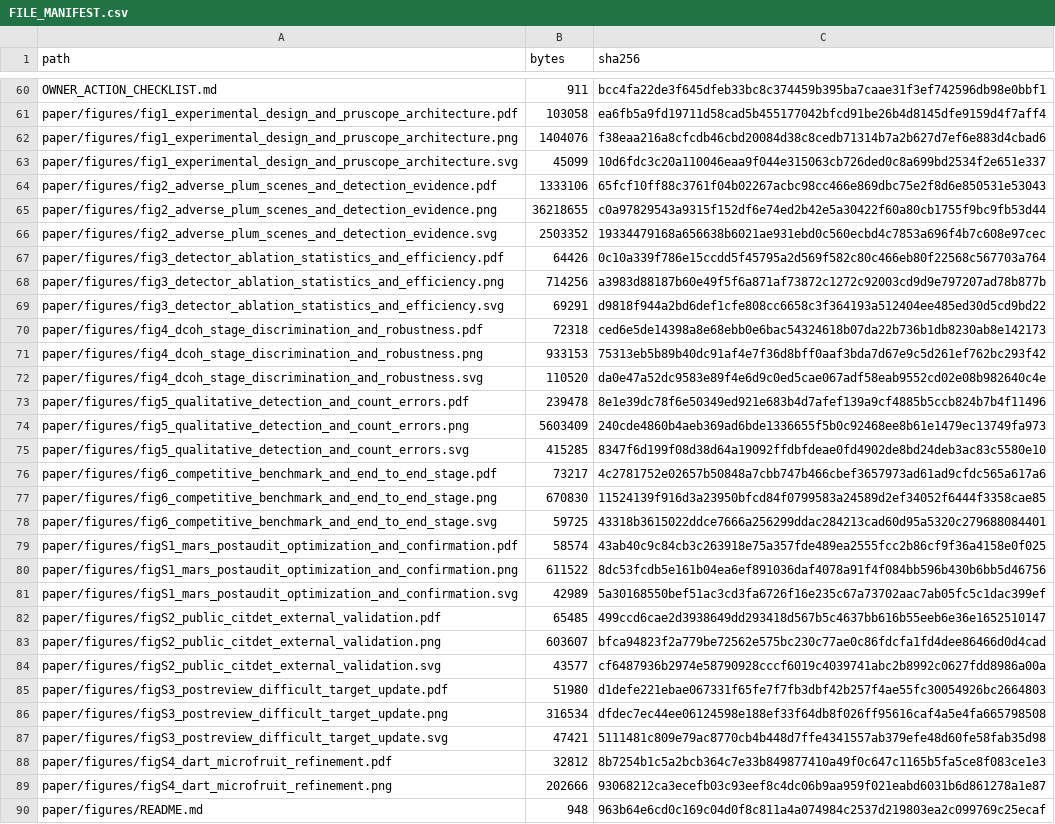
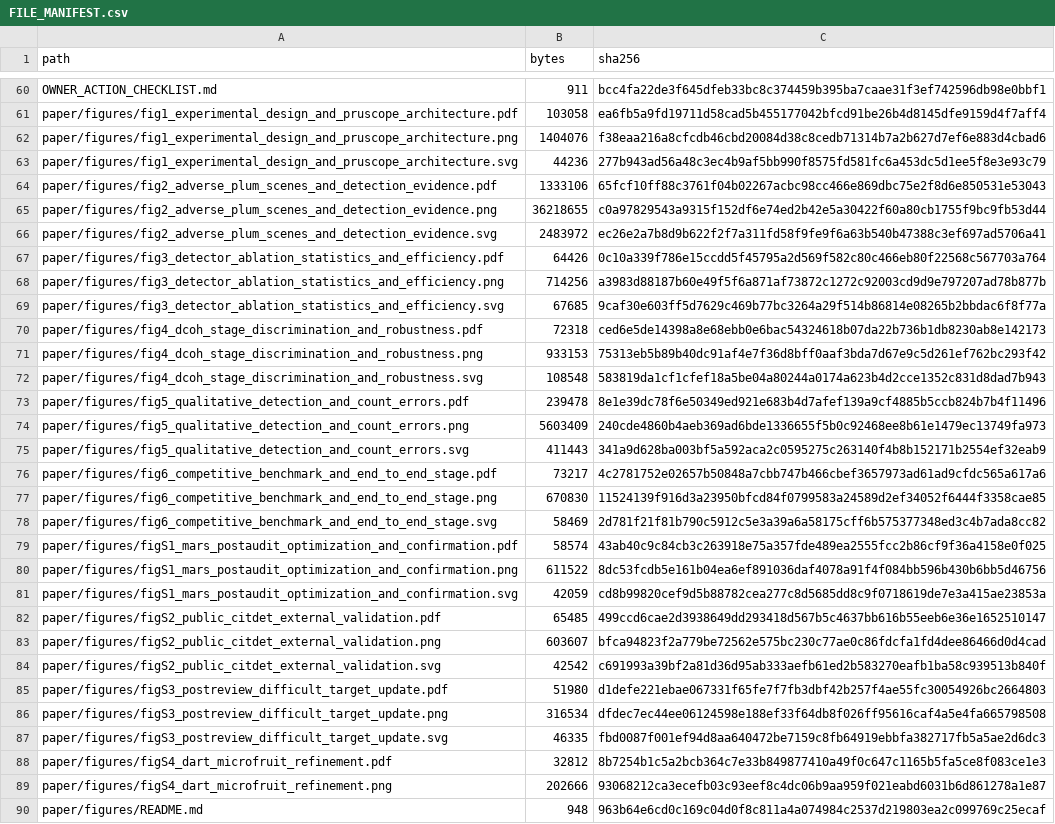
Before and after one commit to 707728642li/PruScope, a CSV file: release/FILE_MANIFEST.csv, drawn as a sheet; only a part is shown, gaps mark what is left out; the diff covers the shown part only.

```diff
--- a/release/FILE_MANIFEST.csv
+++ b/release/FILE_MANIFEST.csv
@@ -62,27 +62,27 @@ paper/figures/fig1_experimental_design_and_pruscope_architecture.pdf,103058,ea6f
 paper/figures/fig1_experimental_design_and_pruscope_architecture.png,1404076,f38eaa216a8cfcdb46cbd20084d38c8cedb71314b7a2b627d7ef6e883d4cbad6
-paper/figures/fig1_experimental_design_and_pruscope_architecture.svg,45099,10d6fdc3c20a110046eaa9f044e315063cb726ded0c8a699bd2534f2e651e337
+paper/figures/fig1_experimental_design_and_pruscope_architecture.svg,44236,277b943ad56a48c3ec4b9af5bb990f8575fd581fc6a453dc5d1ee5f8e3e93c79
 paper/figures/fig2_adverse_plum_scenes_and_detection_evidence.pdf,1333106,65fcf10ff88c3761f04b02267acbc98cc466e869dbc75e2f8d6e850531e53043
 paper/figures/fig2_adverse_plum_scenes_and_detection_evidence.png,36218655,c0a97829543a9315f152df6e74ed2b42e5a30422f60a80cb1755f9bc9fb53d44
-paper/figures/fig2_adverse_plum_scenes_and_detection_evidence.svg,2503352,19334479168a656638b6021ae931ebd0c560ecbd4c7853a696f4b7c608e97cec
+paper/figures/fig2_adverse_plum_scenes_and_detection_evidence.svg,2483972,ec26e2a7b8d9b622f2f7a311fd58f9fe9f6a63b540b47388c3ef697ad5706a41
 paper/figures/fig3_detector_ablation_statistics_and_efficiency.pdf,64426,0c10a339f786e15ccdd5f45795a2d569f582c80c466eb80f22568c567703a764
 paper/figures/fig3_detector_ablation_statistics_and_efficiency.png,714256,a3983d88187b60e49f5f6a871af73872c1272c92003cd9d9e797207ad78b877b
-paper/figures/fig3_detector_ablation_statistics_and_efficiency.svg,69291,d9818f944a2bd6def1cfe808cc6658c3f364193a512404ee485ed30d5cd9bd22
+paper/figures/fig3_detector_ablation_statistics_and_efficiency.svg,67685,9caf30e603ff5d7629c469b77bc3264a29f514b86814e08265b2bbdac6f8f77a
 paper/figures/fig4_dcoh_stage_discrimination_and_robustness.pdf,72318,ced6e5de14398a8e68ebb0e6bac54324618b07da22b736b1db8230ab8e142173
 paper/figures/fig4_dcoh_stage_discrimination_and_robustness.png,933153,75313eb5b89b40dc91af4e7f36d8bff0aaf3bda7d67e9c5d261ef762bc293f42
-paper/figures/fig4_dcoh_stage_discrimination_and_robustness.svg,110520,da0e47a52dc9583e89f4e6d9c0ed5cae067adf58eab9552cd02e08b982640c4e
+paper/figures/fig4_dcoh_stage_discrimination_and_robustness.svg,108548,583819da1cf1cfef18a5be04a80244a0174a623b4d2cce1352c831d8dad7b943
 paper/figures/fig5_qualitative_detection_and_count_errors.pdf,239478,8e1e39dc78f6e50349ed921e683b4d7afef139a9cf4885b5ccb824b7b4f11496
 paper/figures/fig5_qualitative_detection_and_count_errors.png,5603409,240cde4860b4aeb369ad6bde1336655f5b0c92468ee8b61e1479ec13749fa973
-paper/figures/fig5_qualitative_detection_and_count_errors.svg,415285,8347f6d199f08d38d64a19092ffdbfdeae0fd4902de8bd24deb3ac83c5580e10
+paper/figures/fig5_qualitative_detection_and_count_errors.svg,411443,341a9d628ba003bf5a592aca2c0595275c263140f4b8b152171b2554ef32eab9
 paper/figures/fig6_competitive_benchmark_and_end_to_end_stage.pdf,73217,4c2781752e02657b50848a7cbb747b466cbef3657973ad61ad9cfdc565a617a6
 paper/figures/fig6_competitive_benchmark_and_end_to_end_stage.png,670830,11524139f916d3a23950bfcd84f0799583a24589d2ef34052f6444f3358cae85
-paper/figures/fig6_competitive_benchmark_and_end_to_end_stage.svg,59725,43318b3615022ddce7666a256299ddac284213cad60d95a5320c279688084401
+paper/figures/fig6_competitive_benchmark_and_end_to_end_stage.svg,58469,2d781f21f81b790c5912c5e3a39a6a58175cff6b575377348ed3c4b7ada8cc82
 paper/figures/figS1_mars_postaudit_optimization_and_confirmation.pdf,58574,43ab40c9c84cb3c263918e75a357fde489ea2555fcc2b86cf9f36a4158e0f025
 paper/figures/figS1_mars_postaudit_optimization_and_confirmation.png,611522,8dc53fcdb5e161b04ea6ef891036daf4078a91f4f084bb596b430b6bb5d46756
-paper/figures/figS1_mars_postaudit_optimization_and_confirmation.svg,42989,5a30168550bef51ac3cd3fa6726f16e235c67a73702aac7ab05fc5c1dac399ef
+paper/figures/figS1_mars_postaudit_optimization_and_confirmation.svg,42059,cd8b99820cef9d5b88782cea277c8d5685dd8c9f0718619de7e3a415ae23853a
 paper/figures/figS2_public_citdet_external_validation.pdf,65485,499ccd6cae2d3938649dd293418d567b5c4637bb616b55eeb6e36e1652510147
 paper/figures/figS2_public_citdet_external_validation.png,603607,bfca94823f2a779be72562e575bc230c77ae0c86fdcfa1fd4dee86466d0d4cad
-paper/figures/figS2_public_citdet_external_validation.svg,43577,cf6487936b2974e58790928cccf6019c4039741abc2b8992c0627fdd8986a00a
+paper/figures/figS2_public_citdet_external_validation.svg,42542,c691993a39bf2a81d36d95ab333aefb61ed2b583270eafb1ba58c939513b840f
 paper/figures/figS3_postreview_difficult_target_update.pdf,51980,d1defe221ebae067331f65fe7f7fb3dbf42b257f4ae55fc30054926bc2664803
 paper/figures/figS3_postreview_difficult_target_update.png,316534,dfdec7ec44ee06124598e188ef33f64db8f026ff95616caf4a5e4fa665798508
-paper/figures/figS3_postreview_difficult_target_update.svg,47421,5111481c809e79ac8770cb4b448d7ffe4341557ab379efe48d60fe58fab35d98
+paper/figures/figS3_postreview_difficult_target_update.svg,46335,fbd0087f001ef94d8aa640472be7159c8fb64919ebbfa382717fb5a5ae2d6dc3
 paper/figures/figS4_dart_microfruit_refinement.pdf,32812,8b7254b1c5a2bcb364c7e33b849877410a49f0c647c1165b5fa5ce8f083ce1e3
```
Also changed, not shown: 2 added rows and 34 edited cells elsewhere in this file, 4 other files.
